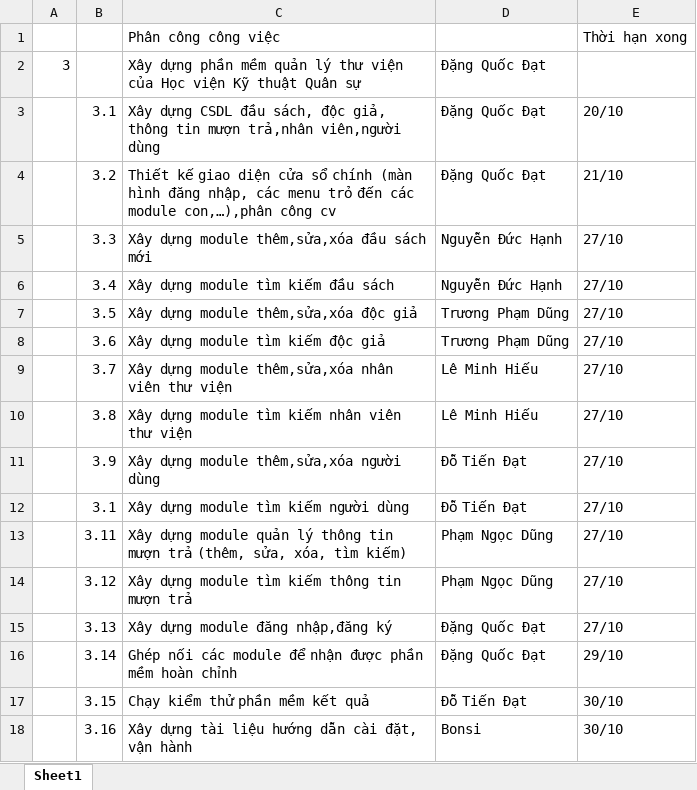
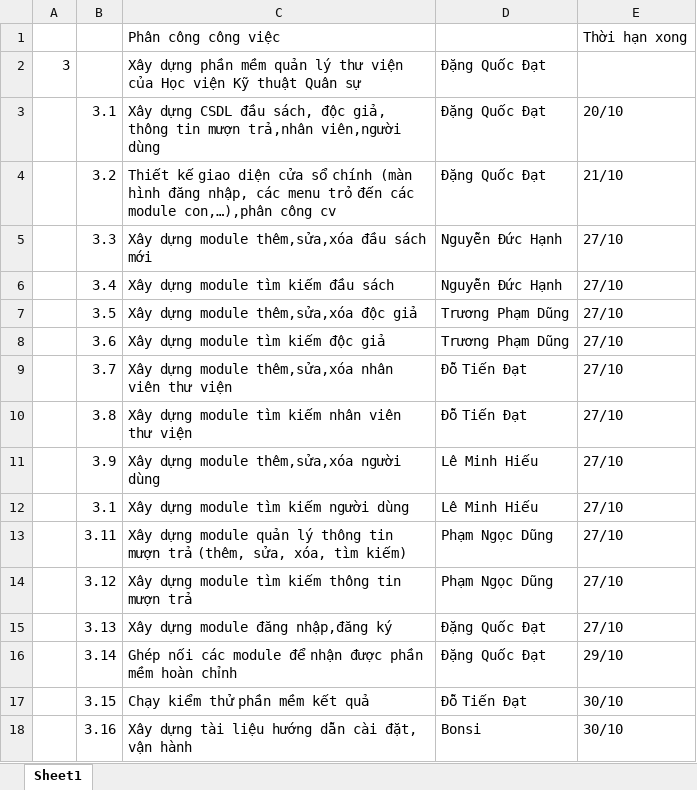
Before and after one commit to Thuctapnhom2017/QuanLyThuVien, an Excel workbook: Phân công thực hiện.xls.xlsx, sheet Sheet1, drawn as a sheet; values as stored, in another font and other column widths than the file's, no borders; the diff names each change by its address in the sheet, - before the commit and + after, or states it on an @@ line.

Commit message:
Phân công cv update

```diff
--- a/Phân công thực hiện.xls.xlsx (sheet Sheet1)
+++ b/Phân công thực hiện.xls.xlsx (sheet Sheet1)
-D9:D10: Lê Minh Hiếu
+D9:D10: Đỗ Tiến Đạt
-D11:D12: Đỗ Tiến Đạt
+D11:D12: Lê Minh Hiếu
```
